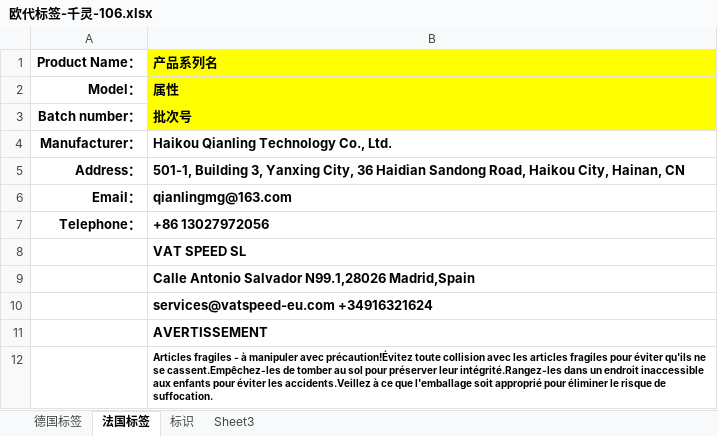
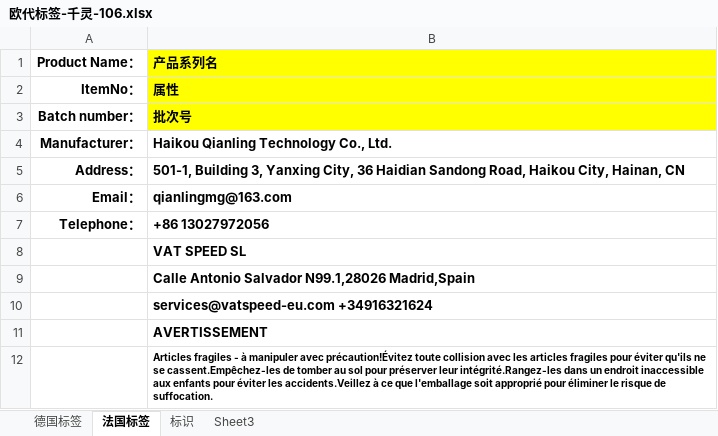
Before and after one commit to musede1/eu-label-pdf, an Excel workbook: templates/欧代标签-千灵-106.xlsx, sheet 法国标签, drawn as a sheet; values as stored, in another font and other column widths than the file's, no borders; charts and pictures not drawn; the diff names each change by its address in the sheet, - before the commit and + after, or states it on an @@ line.

Commit message:
chore: update EU label field to ItemNo

```diff
--- a/templates/欧代标签-千灵-106.xlsx (sheet 法国标签)
+++ b/templates/欧代标签-千灵-106.xlsx (sheet 法国标签)
-A2 (Product Name：): Model：
+A2 (Product Name：): ItemNo：
```
Also changed, not shown: sheet 德国标签, templates/欧代标签-汉佰-112.xlsx, templates/欧代标签-灵羽-130.xlsx, 18 other files.
